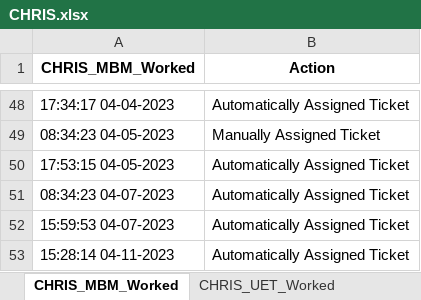
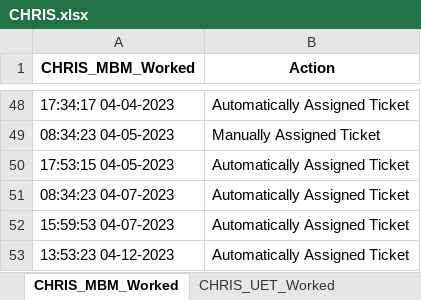
Before and after one commit to UFO-Team-Area51/AREA51-App-Deploy, an Excel workbook: src/CHRIS.xlsx, sheet CHRIS_MBM_Worked, drawn as a sheet; only a part is shown, gaps mark what is left out; values as stored, in another font and other column widths than the file's, no borders; the diff names each change by its address in the sheet, - before the commit and + after, or states it on an @@ line.

```diff
--- a/src/CHRIS.xlsx (sheet CHRIS_MBM_Worked)
+++ b/src/CHRIS.xlsx (sheet CHRIS_MBM_Worked)
-A53 (CHRIS_MBM_Worked): 15:28:14 04-11-2023
+A53 (CHRIS_MBM_Worked): 13:53:23 04-12-2023
```
Also changed, not shown: sheet CHRIS_UET_Worked, src/ADAM.xlsx, src/Agents.xlsx, 6 other files.
